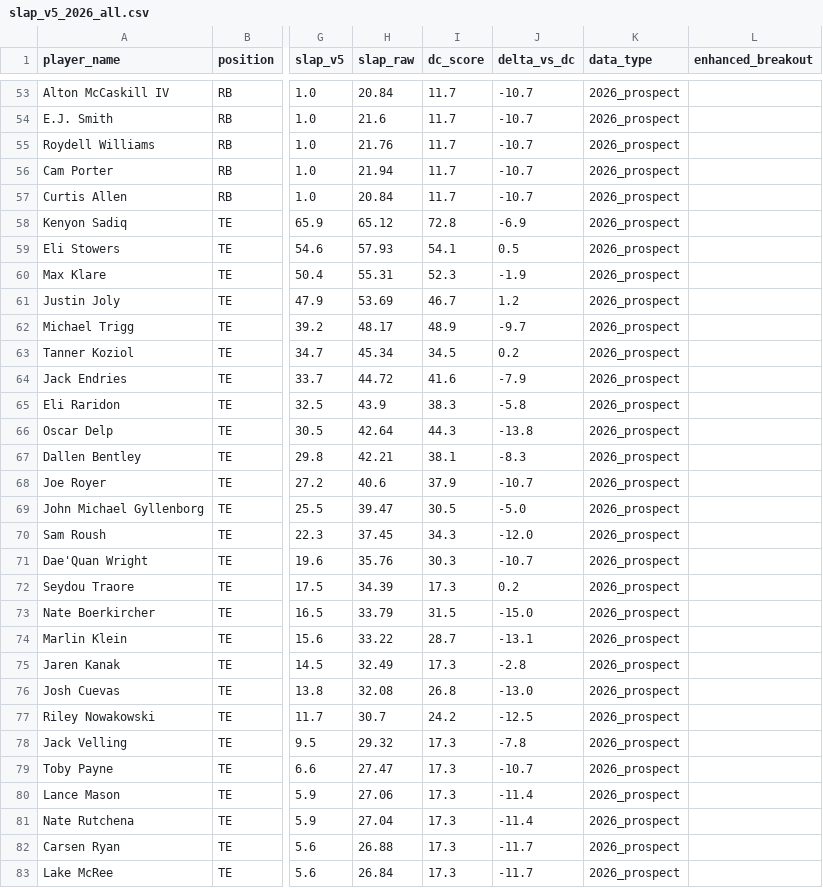
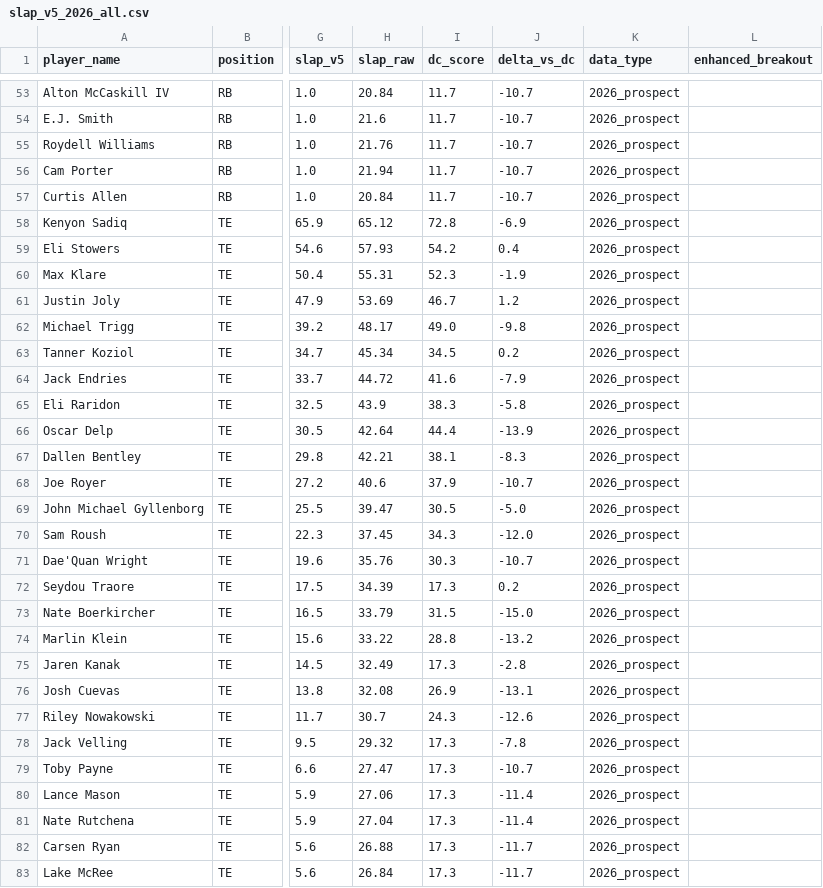
Before and after one commit to LavacheBeadsman/SlapModelV3, a CSV file: output/slap_v5_2026_all.csv, drawn as a sheet; only a part is shown, gaps mark what is left out; the diff names each change by its address in the sheet, - before the commit and + after, or states it on an @@ line.

```diff
--- a/output/slap_v5_2026_all.csv
+++ b/output/slap_v5_2026_all.csv
-I59 (dc_score): 54.1
+I59 (dc_score): 54.2
-J59 (delta_vs_dc): 0.5
+J59 (delta_vs_dc): 0.4
-I62 (dc_score): 48.9
+I62 (dc_score): 49.0
-J62 (delta_vs_dc): -9.7
+J62 (delta_vs_dc): -9.8
-I66 (dc_score): 44.3
+I66 (dc_score): 44.4
-J66 (delta_vs_dc): -13.8
+J66 (delta_vs_dc): -13.9
-I74 (dc_score): 28.7
+I74 (dc_score): 28.8
-J74 (delta_vs_dc): -13.1
+J74 (delta_vs_dc): -13.2
-I76 (dc_score): 26.8
+I76 (dc_score): 26.9
-J76 (delta_vs_dc): -13.0
+J76 (delta_vs_dc): -13.1
-I77 (dc_score): 24.2
+I77 (dc_score): 24.3
-J77 (delta_vs_dc): -12.5
+J77 (delta_vs_dc): -12.6
```
Also changed, not shown: output/slap_v5_master_database.csv, output/slap_v5_te.csv.
